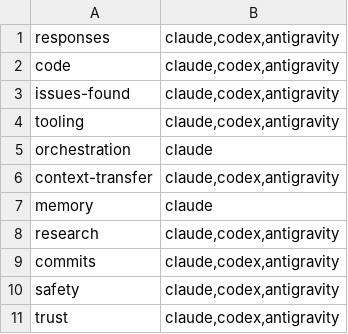
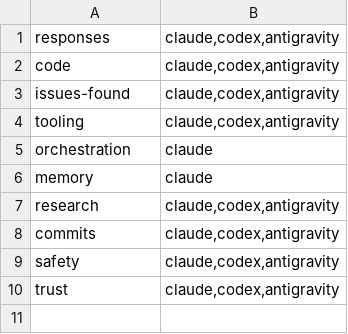
Before and after one commit to Gord1y/countersign-skills, a TSV file: rules.tsv, drawn as a sheet; the diff names each change by its address in the sheet, - before the commit and + after, or states it on an @@ line.

Commit message:
docs(rules): cut the always-loaded rules to what changes behaviour
Every rule module loads into every session, and together they cost
about 6.9k tokens. The modules keep each rule and drop the mechanisms
and rationale: 14.6 KB to 6.6 KB. The permission-rule mechanics move to
docs/install.md, and the context-transfer module folds into one line
of orchestration.

Two rules change. Summaries get a 🔧 marker for work found and fixed
along the way, show the state when the turn ends, and stop at 12
lines. The gate recipe pipes through tail with pipefail instead of a
mktemp log, whose path project hooks could not resolve, and a failing
command already returns its head and tail.

```diff
--- a/rules.tsv
+++ b/rules.tsv
-row 6: context-transfer | claude,codex,antigravity
```
Also changed, not shown: 15 other files.
